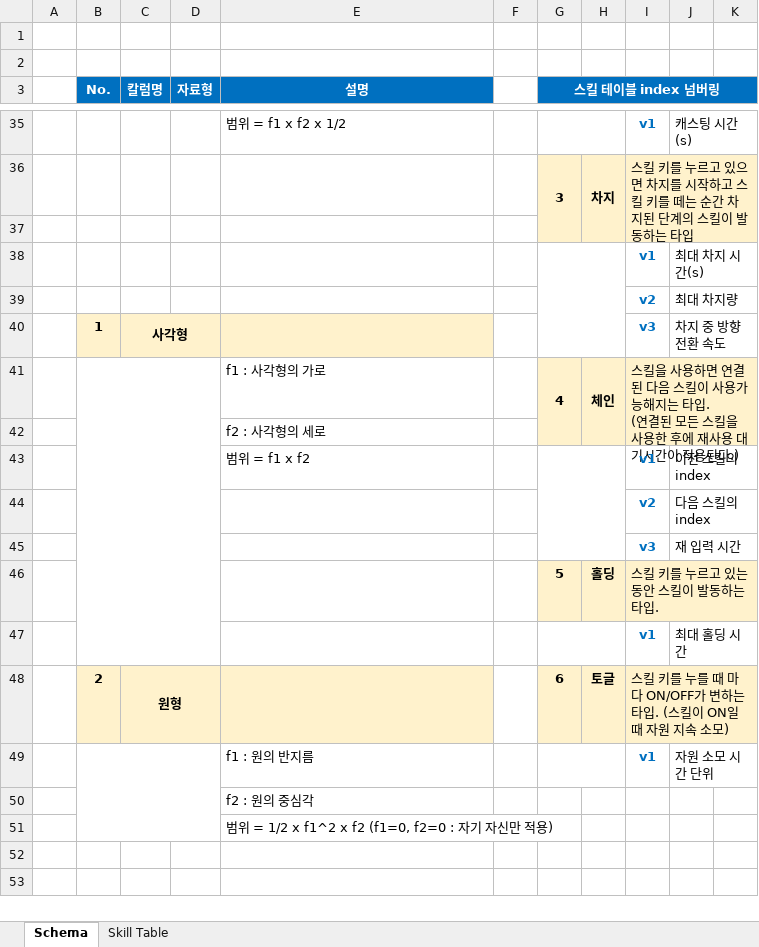
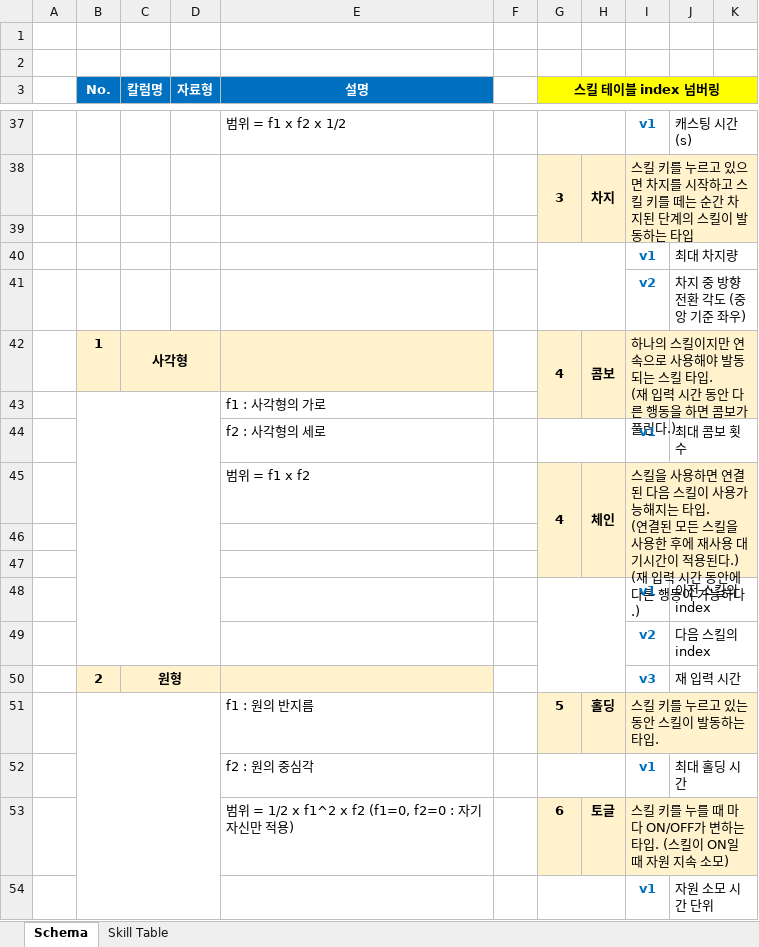
Before and after one commit to hjs0913/GameDesign, an Excel workbook: 액션&경영 RPG/데이터테이블/리트루기아_스킬테이블.xlsx, sheet Schema, drawn as a sheet; only a part is shown, gaps mark what is left out; values as stored, in another font and other column widths than the file's, no borders; charts and pictures not drawn; removed rows and columns are numbered as before the commit, all else as after; ↵ is a line break in a cell; the diff covers the shown part only; the diff names each change by its address in the sheet, - before the commit and + after, or states it on an @@ line.

```diff
--- a/액션&경영 RPG/데이터테이블/리트루기아_스킬테이블.xlsx (sheet Schema)
+++ b/액션&경영 RPG/데이터테이블/리트루기아_스킬테이블.xlsx (sheet Schema)
-G3:K3 fill: #0070C0
+G3:K3 fill: #FFFF00
-G3 text colour: #FFFFFF
+G3 text colour: black
-J40: 최대 차지 시간(s)
+J40: 최대 차지량
-J41: 최대 차지량
+J41: 차지 중 방향 전환 각도 (중앙 기준 좌우)
-row 40:  | 1 | 사각형 |  |  |  |  |  | v3 | 차지 중 방향 전환 속도
+row 42:  | 1 | 사각형 |  |  |  | 4 | 콤보 | 하나의 스킬이지만 연속으로 사용해야 발동되는 스킬 타입. ↵ (재 입력 시간 동안 다른 행동을 하면 콤보가 풀린다.)
+row 43:  |  |  |  | f1 : 사각형의 가로
+row 44:  |  |  |  | f2 : 사각형의 세로 |  |  |  | v1 | 최대 콤보 횟수
-B41:D47 merged
-E45 (설명): f1 : 사각형의 가로
+E45 (설명): 범위 = f1 x f2
-I45: …용된다.)
+I45: …용된다.) ↵ (재 입력 시간 동안에 다른 행동이 가능하다.)
-E46 (설명): f2 : 사각형의 세로
+E46 (설명): (empty)
+row 47: (empty)
-E48 (설명): 범위 = f1 x f2
+E48 (설명): (empty)
-B50 (No.): (empty)
+B50 (No.): 2
-B50:E50 fill: none
+B50:E50 fill: #FFF2CC
-C50 (칼럼명): (empty)
+C50 (칼럼명): 원형
+C50:D50 merged
+B51:D54 merged
-E51 (설명): (empty)
+E51 (설명): f1 : 원의 반지름
-E52 (설명): (empty)
+E52 (설명): f2 : 원의 중심각
-B53 (No.): 2
+B53 (No.): (empty)
-B53:E53 fill: #FFF2CC
+B53:E53 fill: none
-C53 (칼럼명): 원형
+C53 (칼럼명): (empty)
-C48:D48 merged
-E53 (설명): (empty)
+E53 (설명): 범위 = 1/2 x f1^2 x f2 (f1=0, f2=0 : 자기 자신만 적용)
-B49:D51 merged
-E54 (설명): f1 : 원의 반지름
+E54 (설명): (empty)
-row 50:  |  |  |  | f2 : 원의 중심각
-row 51:  |  |  |  | 범위 = 1/2 x f1^2 x f2 (f1=0, f2=0 : 자기 자신만 적용)
```
Also changed, not shown: 2 added rows, 22 edited cells and cell formats elsewhere in this sheet, sheet Skill Table, charts or pictures.
